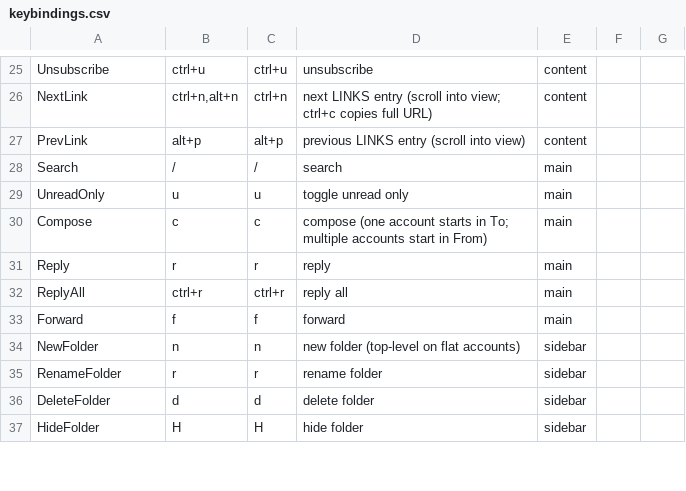
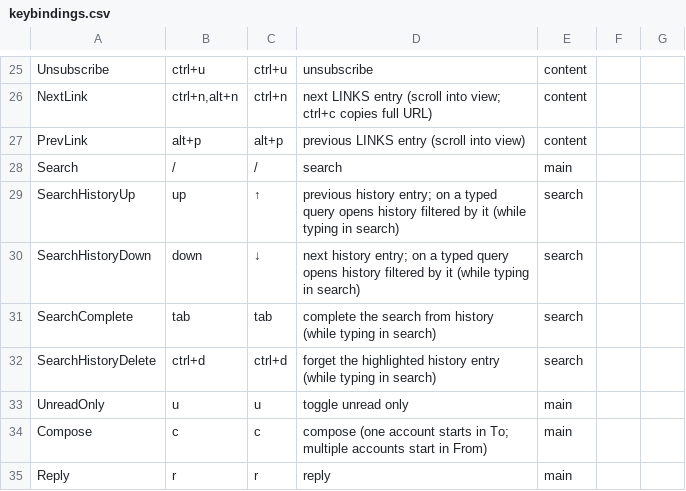
Before and after one commit to allisonhere/tidemail, a CSV file: keybindings.csv, drawn as a sheet; only a part is shown, gaps mark what is left out; the shorter side is filled out with more unchanged rows.

```diff
--- a/keybindings.csv
+++ b/keybindings.csv
@@ -28,2 +28,6 @@ PrevLink,alt+p,alt+p,previous LINKS entry (scroll into view),content
 Search,/,/,search,main
+SearchHistoryUp,up,↑,previous history entry; on a typed query opens history filtered by it (while typing in search),search
+SearchHistoryDown,down,↓,next history entry; on a typed query opens history filtered by it (while typing in search),search
+SearchComplete,tab,tab,complete the search from history (while typing in search),search
+SearchHistoryDelete,ctrl+d,ctrl+d,forget the highlighted history entry (while typing in search),search
 UnreadOnly,u,u,toggle unread only,main
```
Also changed, not shown: 12 other files.
